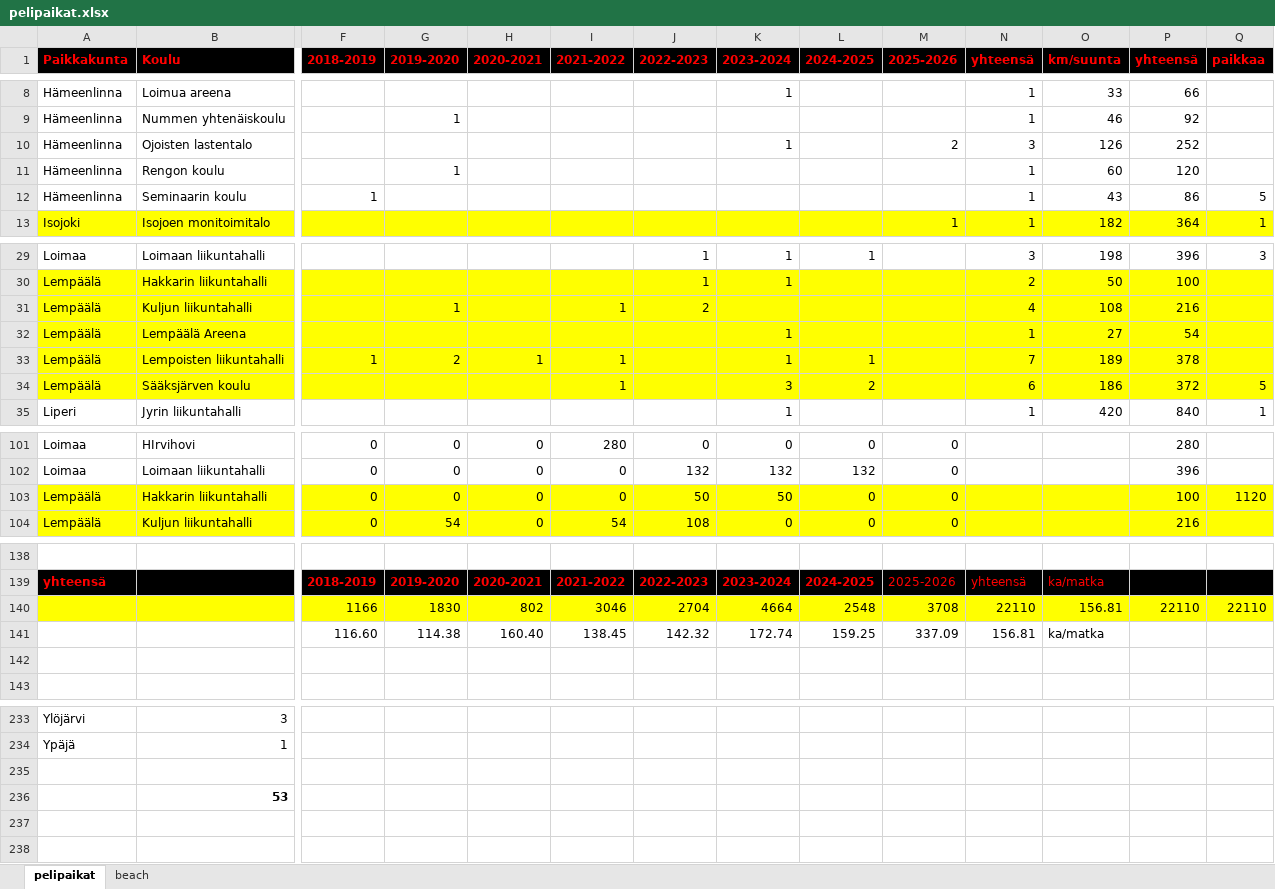
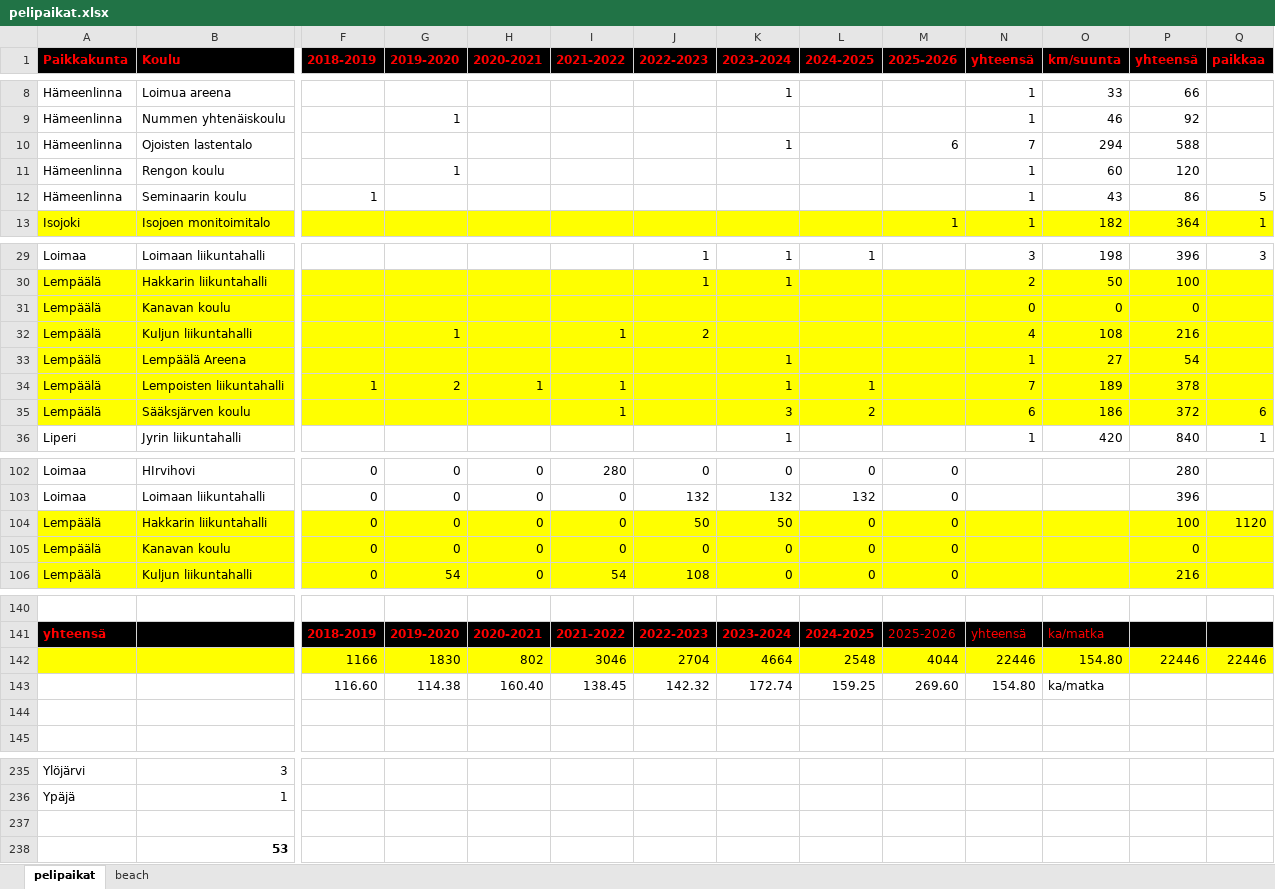
Before and after one commit to jkatoper/kaudet, an Excel workbook: pelipaikat.xlsx, sheet pelipaikat, drawn as a sheet; only a part is shown, gaps mark what is left out; values as stored, in another font and other column widths than the file's, no borders; removed rows and columns are numbered as before the commit, all else as after; rows hold the shown columns only; the diff covers the shown part only; the diff names each change by its address in the sheet, - before the commit and + after, or states it on an @@ line.

Commit message:
pelipaikat updated

```diff
--- a/pelipaikat.xlsx (sheet pelipaikat)
+++ b/pelipaikat.xlsx (sheet pelipaikat)
-M10 (2025-2026): 2
+M10 (2025-2026): 6
-N10 (yhteensä): 3
+N10 (yhteensä): 7
-O10 (km/suunta): 126
+O10 (km/suunta): 294
-P10 (yhteensä): 252
+P10 (yhteensä): 588
+row 31: Lempäälä | Kanavan koulu |  |  |  |  |  |  |  |  | 0 | 0 | 0
-Q35 (paikkaa): 5
+Q35 (paikkaa): 6
+row 105: Lempäälä | Kanavan koulu | 0 | 0 | 0 | 0 | 0 | 0 | 0 | 0 |  |  | 0
-M142 (2025-2026): 3708
+M142 (2025-2026): 4044
-N142 (yhteensä): 22110
+N142 (yhteensä): 22446
-O142 (km/suunta): 156.81
+O142 (km/suunta): 154.80
-P142 (yhteensä): 22110
+P142 (yhteensä): 22446
-Q142 (paikkaa): 22110
+Q142 (paikkaa): 22446
-M143 (2025-2026): 337.09
+M143 (2025-2026): 269.60
-N143 (yhteensä): 156.81
+N143 (yhteensä): 154.80
-row 236:  | 53
+row 238:  | 53
```
Also changed, not shown: 9 edited cells elsewhere in this sheet, formulas that keep their value, 3 other files.
